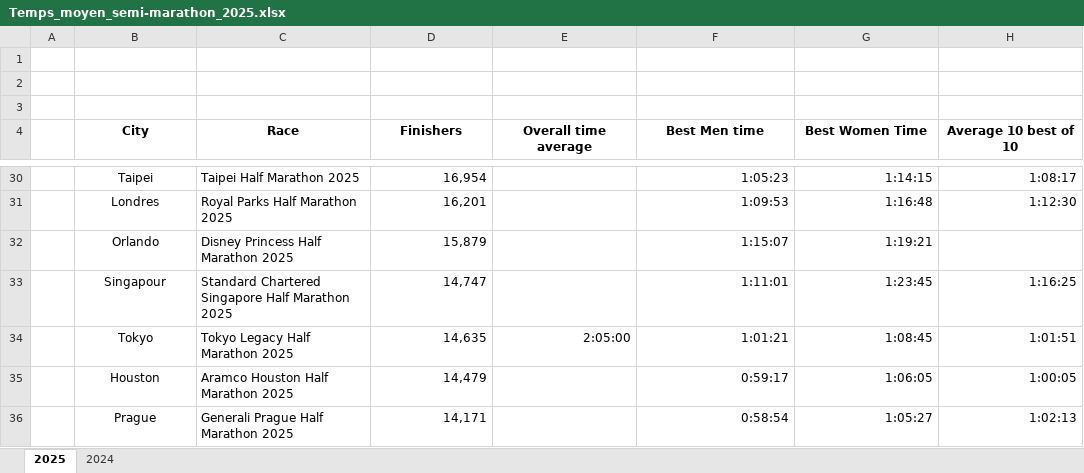
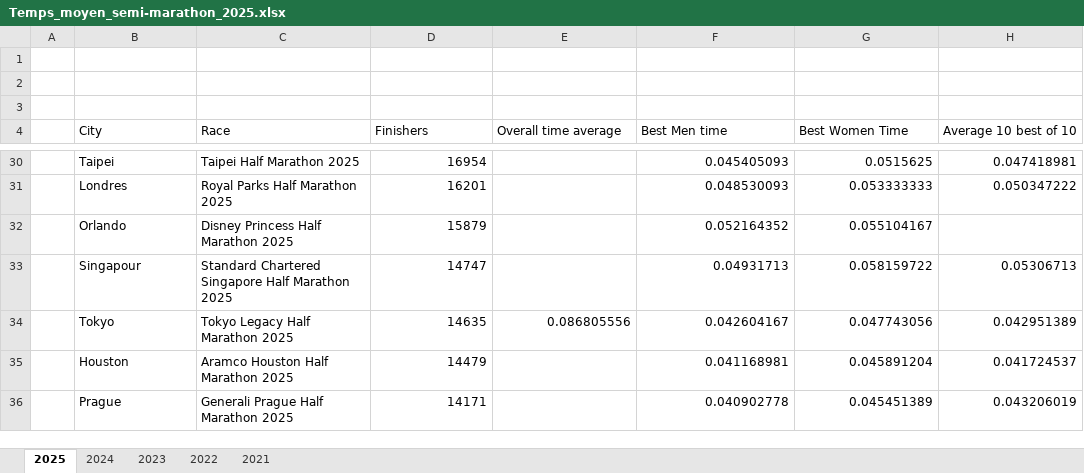
Before and after one commit to mathbrn/datapace-dashboard, an Excel workbook: Temps_moyen_semi-marathon_2025.xlsx, sheet 2025, drawn as a sheet; only a part is shown, gaps mark what is left out; values as stored, in another font and other column widths than the file's, no borders; the diff covers the shown part only; the diff names each change by its address in the sheet, - before the commit and + after, or states it on an @@ line.

```diff
--- a/Temps_moyen_semi-marathon_2025.xlsx (sheet 2025)
+++ b/Temps_moyen_semi-marathon_2025.xlsx (sheet 2025)
+sheet tab: 2023
+sheet tab: 2022
+sheet tab: 2021
@@ B4:H4 bold: on → off, alignment: center → left @@
-B30:B36 alignment: center
+B30:B36 alignment: left
-D30 (Finishers): 16,954
+D30 (Finishers): 16954
-F30 (Best Men time): 1:05:23
+F30 (Best Men time): 0.045405093
-G30 (Best Women Time): 1:14:15
+G30 (Best Women Time): 0.0515625
-H30 (Average 10 best of 10): 1:08:17
+H30 (Average 10 best of 10): 0.047418981
-D31 (Finishers): 16,201
+D31 (Finishers): 16201
-F31 (Best Men time): 1:09:53
+F31 (Best Men time): 0.048530093
-G31 (Best Women Time): 1:16:48
+G31 (Best Women Time): 0.053333333
-H31 (Average 10 best of 10): 1:12:30
+H31 (Average 10 best of 10): 0.050347222
-D32 (Finishers): 15,879
+D32 (Finishers): 15879
-F32 (Best Men time): 1:15:07
+F32 (Best Men time): 0.052164352
-G32 (Best Women Time): 1:19:21
+G32 (Best Women Time): 0.055104167
-D33 (Finishers): 14,747
+D33 (Finishers): 14747
-F33 (Best Men time): 1:11:01
+F33 (Best Men time): 0.04931713
-G33 (Best Women Time): 1:23:45
+G33 (Best Women Time): 0.058159722
-H33 (Average 10 best of 10): 1:16:25
+H33 (Average 10 best of 10): 0.05306713
-D34 (Finishers): 14,635
+D34 (Finishers): 14635
-E34 (Overall time average): 2:05:00
+E34 (Overall time average): 0.086805556
-F34 (Best Men time): 1:01:21
+F34 (Best Men time): 0.042604167
-G34 (Best Women Time): 1:08:45
+G34 (Best Women Time): 0.047743056
-H34 (Average 10 best of 10): 1:01:51
+H34 (Average 10 best of 10): 0.042951389
-D35 (Finishers): 14,479
+D35 (Finishers): 14479
-F35 (Best Men time): 0:59:17
+F35 (Best Men time): 0.041168981
-G35 (Best Women Time): 1:06:05
+G35 (Best Women Time): 0.045891204
-H35 (Average 10 best of 10): 1:00:05
+H35 (Average 10 best of 10): 0.041724537
-D36 (Finishers): 14,171
+D36 (Finishers): 14171
-F36 (Best Men time): 0:58:54
+F36 (Best Men time): 0.040902778
-G36 (Best Women Time): 1:05:27
+G36 (Best Women Time): 0.045451389
-H36 (Average 10 best of 10): 1:02:13
+H36 (Average 10 best of 10): 0.043206019
```
Also changed, not shown: 186 edited cells and cell formats elsewhere in this sheet, sheet 2024, Suivi_Finishers_Monde_10k_-_21k_-_42k_HISTORIQUE.xlsx, 1 other file.
